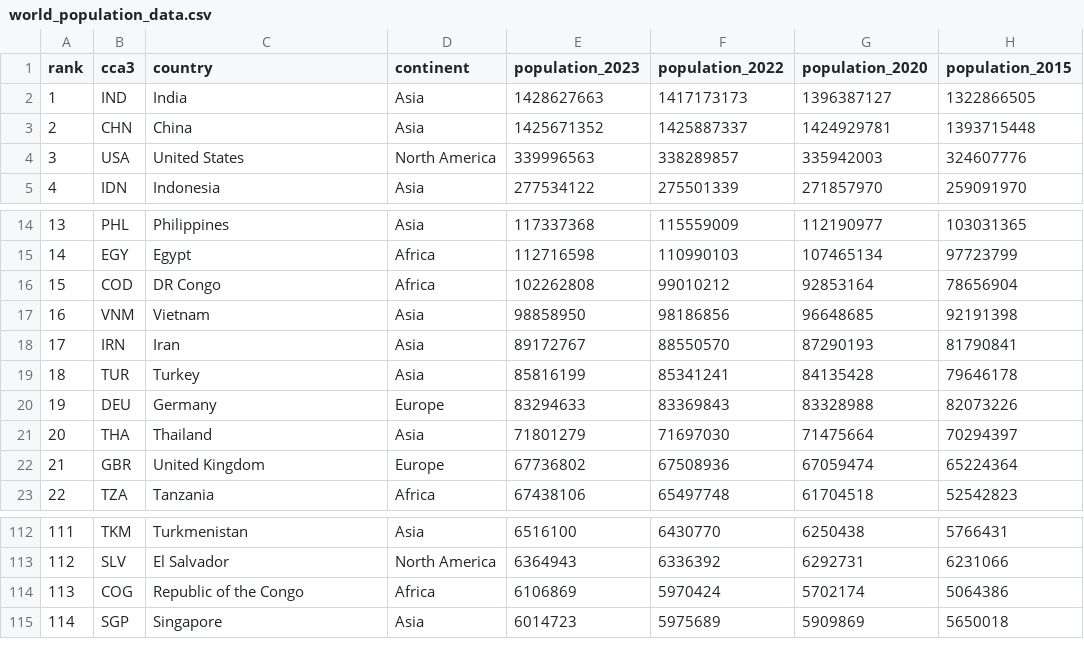
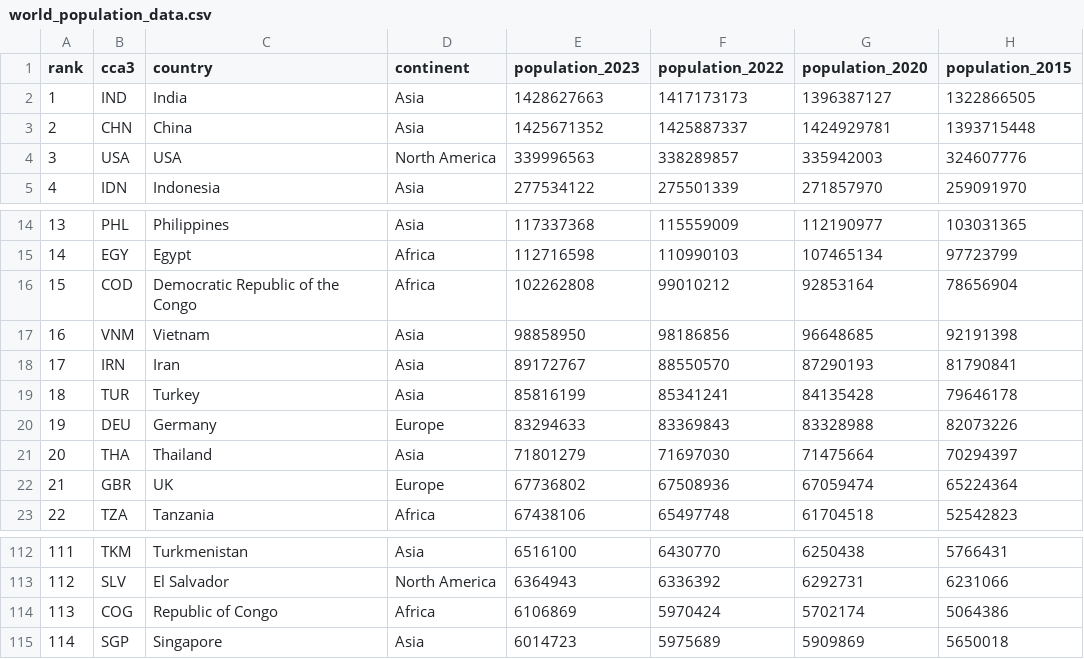
Before and after one commit to texasbe2trill/Exploring-World-Population-With-R, a CSV file: world_population_data.csv, drawn as a sheet; only a part is shown, gaps mark what is left out; the diff names each change by its address in the sheet, - before the commit and + after, or states it on an @@ line.

Commit message:
update world_population_data.csv
All regions filled in correctly and map displays growth_rate accordingly.

```diff
--- a/world_population_data.csv
+++ b/world_population_data.csv
-C4 (country): United States
+C4 (country): USA
-C16 (country): DR Congo
+C16 (country): Democratic Republic of the Congo
-C22 (country): United Kingdom
+C22 (country): UK
-C114 (country): Republic of the Congo
+C114 (country): Republic of Congo
```
Also changed, not shown: 1 other file.
